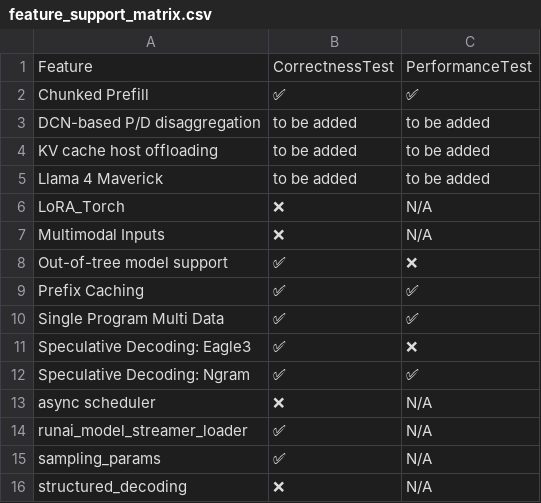
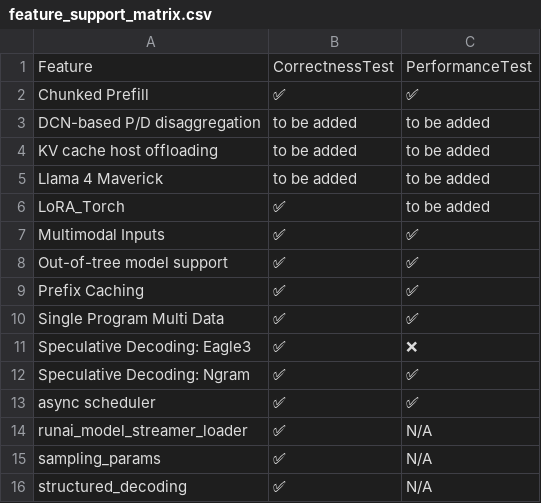
Before and after one commit to inkitori/claude-deepseek-v4, a CSV file: support_matrices/nightly/feature_support_matrix.csv, drawn as a sheet.

Commit message:
[skip ci] Update nightly support matrices
Signed-off-by: Buildkite Bot <buildkite-bot@users.noreply.github.com>

```diff
--- a/support_matrices/nightly/feature_support_matrix.csv
+++ b/support_matrices/nightly/feature_support_matrix.csv
@@ -5,5 +5,5 @@ Feature,CorrectnessTest,PerformanceTest
 "Llama 4 Maverick",to be added,to be added
-"LoRA_Torch",❌,N/A
-"Multimodal Inputs",❌,N/A
-"Out-of-tree model support",✅,❌
+"LoRA_Torch",✅,to be added
+"Multimodal Inputs",✅,✅
+"Out-of-tree model support",✅,✅
 "Prefix Caching",✅,✅
@@ -12,5 +12,5 @@ Feature,CorrectnessTest,PerformanceTest
 "Speculative Decoding: Ngram",✅,✅
-"async scheduler",❌,N/A
+"async scheduler",✅,✅
 "runai_model_streamer_loader",✅,N/A
 "sampling_params",✅,N/A
-"structured_decoding",❌,N/A
+"structured_decoding",✅,N/A
```
Also changed, not shown: support_matrices/nightly/text_only_model_support_matrix.csv, 2 other files.
